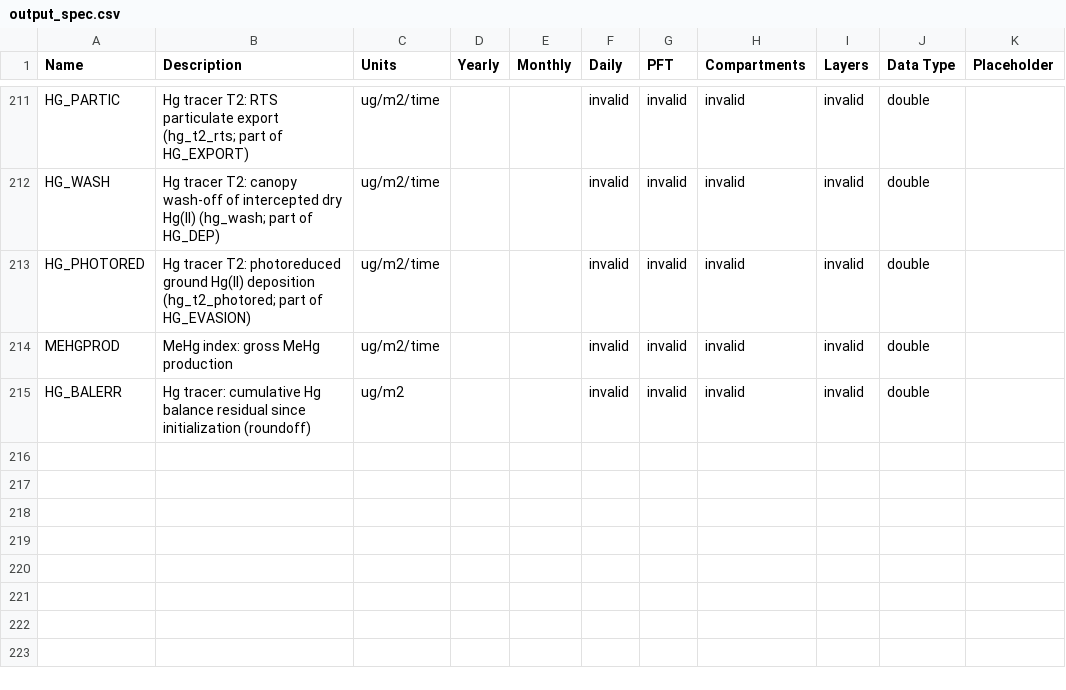
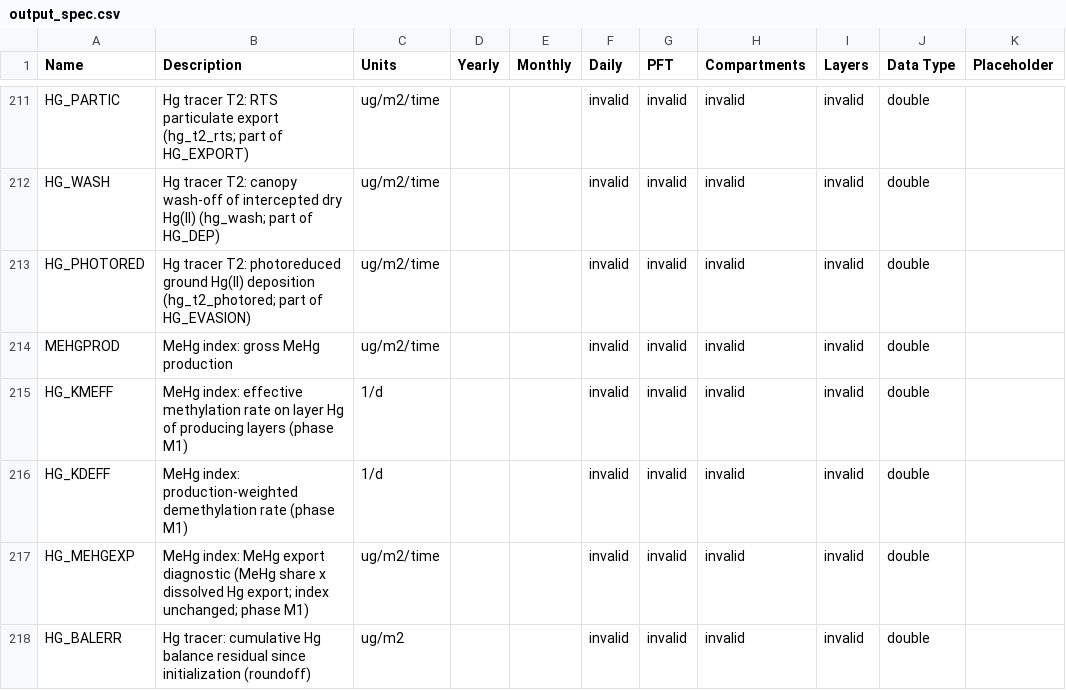
Before and after one commit to Elchin/dvm-dos-tem, a CSV file: config/output_spec.csv, drawn as a sheet; only a part is shown, gaps mark what is left out.

Commit message:
Hg T2 phase M1: hg_t2_mehg_subst (MeHg-index substrate: layer Hg / dissolved / Kd-equilibrium share), HG_KMEFF / HG_KDEFF (effective rates 1/d) and HG_MEHGEXP (MeHg export diagnostic); default off / diagnostic only; unit tests

```diff
--- a/config/output_spec.csv
+++ b/config/output_spec.csv
@@ -214,2 +214,5 @@ HG_PHOTORED,Hg tracer T2: photoreduced ground Hg(II) deposition (hg_t2_photored;
 MEHGPROD,MeHg index: gross MeHg production,ug/m2/time,,,invalid,invalid,invalid,invalid,double,
+HG_KMEFF,MeHg index: effective methylation rate on layer Hg of producing layers (phase M1),1/d,,,invalid,invalid,invalid,invalid,double,
+HG_KDEFF,MeHg index: production-weighted demethylation rate (phase M1),1/d,,,invalid,invalid,invalid,invalid,double,
+HG_MEHGEXP,MeHg index: MeHg export diagnostic (MeHg share x dissolved Hg export; index unchanged; phase M1),ug/m2/time,,,invalid,invalid,invalid,invalid,double,
 HG_BALERR,Hg tracer: cumulative Hg balance residual since initialization (roundoff),ug/m2,,,invalid,invalid,invalid,invalid,double,
```
Also changed, not shown: 4 other files.
